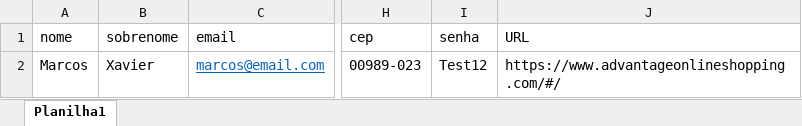
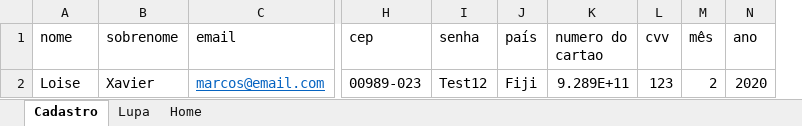
Before and after one commit to MarcoXSouza/ProjetpTDD, an Excel workbook: src/main/java/resources/Cadastro.xlsx, sheet Cadastro, drawn as a sheet; only a part is shown, gaps mark what is left out; values as stored, in another font and other column widths than the file's, no borders; removed rows and columns are numbered as before the commit, all else as after; the diff names each change by its address in the sheet, - before the commit and + after, or states it on an @@ line.

```diff
--- a/src/main/java/resources/Cadastro.xlsx (sheet Cadastro)
+++ b/src/main/java/resources/Cadastro.xlsx (sheet Cadastro)
-sheet tab: Planilha1
+sheet tab: Cadastro
+sheet tab: Lupa
+sheet tab: Home
-column J (URL), row 2: https://www.advantageonlineshopping.com/#/
+column J (país), row 2: Fiji
+column K (numero do cartao), row 2: 9.289E+11
+column L (cvv), row 2: 123
+column M (mês), row 2: 2
+column N (ano), row 2: 2020
-A2 (nome): Marcos
+A2 (nome): Loise
```
Also changed, not shown: target/classes/resources/Cadastro.xlsx, 55 other files.
